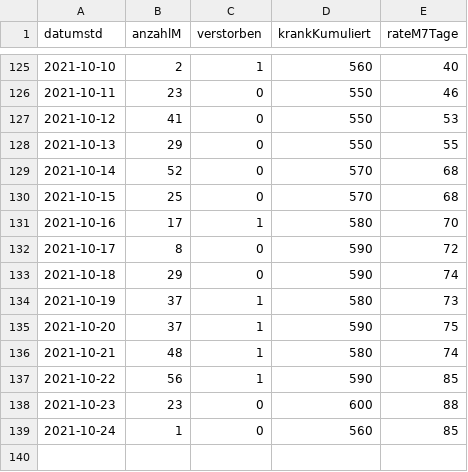
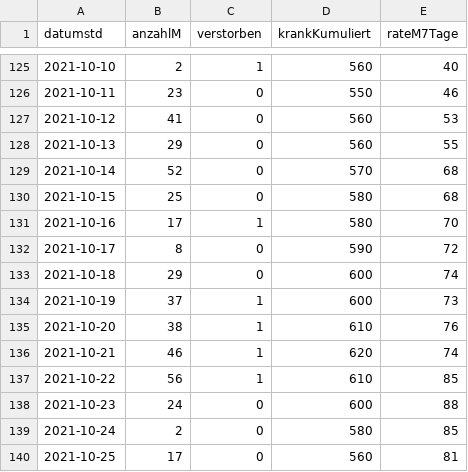
Before and after one commit to solygen/flat-covid19-oberberg, a CSV file: data-postprocessed.csv, drawn as a sheet; only a part is shown, gaps mark what is left out.

Commit message:
Flat: latest data (2021-10-26T05:08:08.792Z) {   "date": "2021-10-26T05:08:08.792Z",   "files": [     {       "name": "data-history.csv",       "deltaBytes": 554,       "source": "https://www.lzg.nrw.de/covid19/daten/covid19_5374.csv"     },     {       "name": "data-postprocessed.csv",       "deltaBytes": 24,       "source": "https://www.lzg.nrw.de/covid19/daten/covid19_5374.csv"     },     {       "name": "data.csv",       "deltaBytes": -1,       "source": "https://www.lzg.nrw.de/covid19/daten/covid19_5374.csv"     }   ] }

```diff
--- a/data-postprocessed.csv
+++ b/data-postprocessed.csv
@@ -126,14 +126,15 @@ datumstd,anzahlM,verstorben,krankKumuliert,rateM7Tage
 2021-10-11,23,0,550,46
-2021-10-12,41,0,550,53
-2021-10-13,29,0,550,55
+2021-10-12,41,0,560,53
+2021-10-13,29,0,560,55
 2021-10-14,52,0,570,68
-2021-10-15,25,0,570,68
+2021-10-15,25,0,580,68
 2021-10-16,17,1,580,70
 2021-10-17,8,0,590,72
-2021-10-18,29,0,590,74
-2021-10-19,37,1,580,73
-2021-10-20,37,1,590,75
-2021-10-21,48,1,580,74
-2021-10-22,56,1,590,85
-2021-10-23,23,0,600,88
-2021-10-24,1,0,560,85
+2021-10-18,29,0,600,74
+2021-10-19,37,1,600,73
+2021-10-20,38,1,610,76
+2021-10-21,46,1,620,74
+2021-10-22,56,1,610,85
+2021-10-23,24,0,600,88
+2021-10-24,2,0,580,85
+2021-10-25,17,0,560,81
```
Also changed, not shown: data-history.csv, data.csv.
